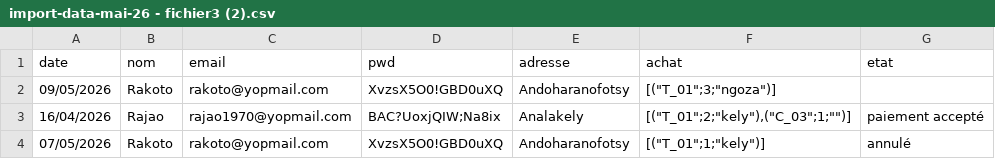
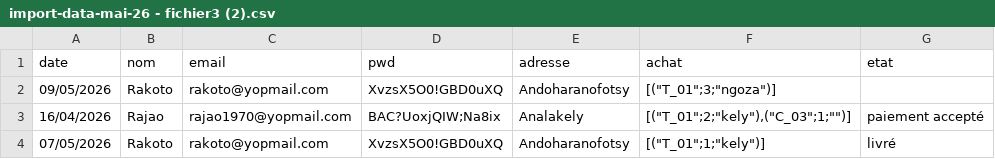
Before and after one commit to rrco4337/NewPresta, a CSV file: import-data-mai-26 - fichier3 (2).csv, drawn as a sheet.

```diff
--- a/import-data-mai-26 - fichier3 (2).csv
+++ b/import-data-mai-26 - fichier3 (2).csv
@@ -3,2 +3,2 @@ date,nom,email,pwd,adresse,achat,etat
 16/04/2026,Rajao,rajao1970@yopmail.com,BAC?UoxjQIW;Na8ix,Analakely,"[(""T_01"";2;""kely""),(""C_03"";1;"""")]",paiement accepté
-07/05/2026,Rakoto,rakoto@yopmail.com,XvzsX5O0!GBD0uXQ,Andoharanofotsy,"[(""T_01"";1;""kely"")]",annulé
+07/05/2026,Rakoto,rakoto@yopmail.com,XvzsX5O0!GBD0uXQ,Andoharanofotsy,"[(""T_01"";1;""kely"")]",livré
```
Also changed, not shown: import-data-mai-26 - fichier1 (2).csv, 5 other files.
